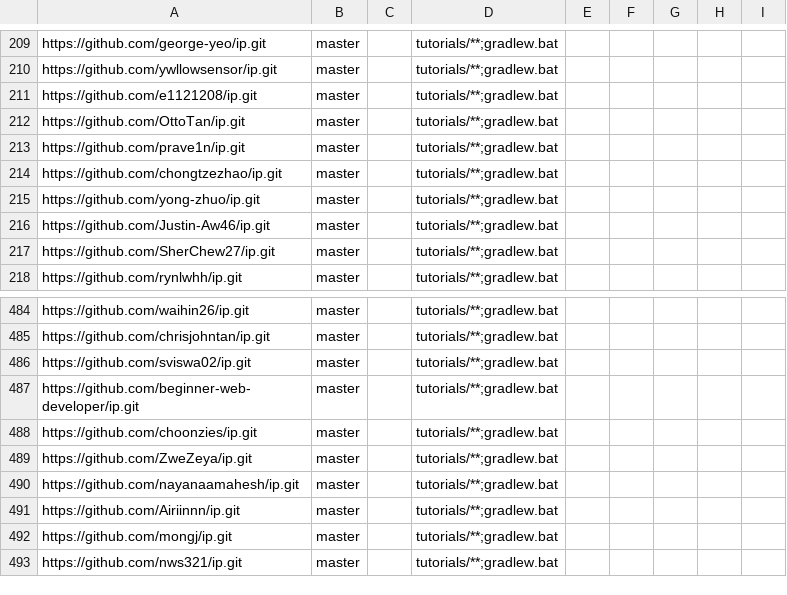
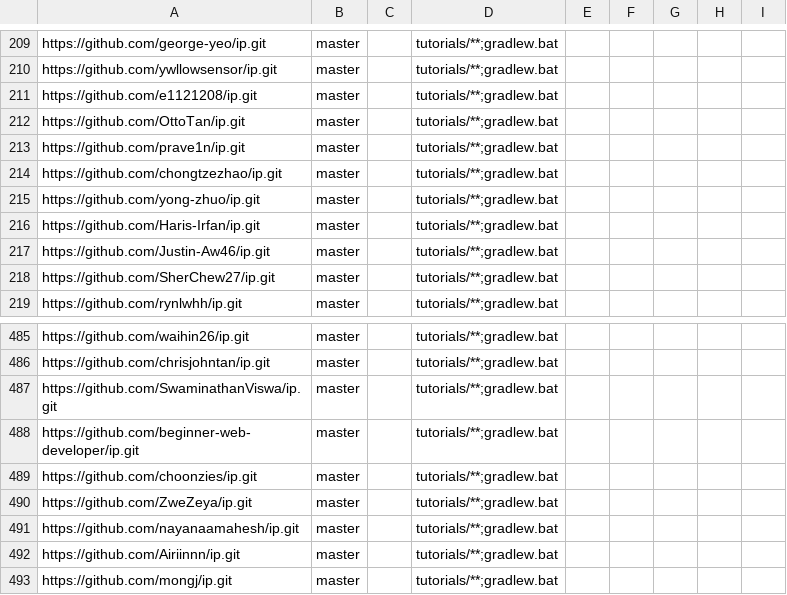
Before and after one commit to nus-cs2103-AY2425S1/ip-dashboard, a CSV file: configs/repo-config.csv, drawn as a sheet; only a part is shown, gaps mark what is left out; the shorter side is filled out with more unchanged rows.

```diff
--- a/configs/repo-config.csv
+++ b/configs/repo-config.csv
@@ -215,2 +215,3 @@ https://github.com/chongtzezhao/ip.git,master,,tutorials/**;gradlew.bat,,,,,
 https://github.com/yong-zhuo/ip.git,master,,tutorials/**;gradlew.bat,,,,,
+https://github.com/Haris-Irfan/ip.git,master,,tutorials/**;gradlew.bat,,,,,
 https://github.com/Justin-Aw46/ip.git,master,,tutorials/**;gradlew.bat,,,,,
@@ -485,3 +486,3 @@ https://github.com/waihin26/ip.git,master,,tutorials/**;gradlew.bat,,,,,
 https://github.com/chrisjohntan/ip.git,master,,tutorials/**;gradlew.bat,,,,,
-https://github.com/sviswa02/ip.git,master,,tutorials/**;gradlew.bat,,,,,
+https://github.com/SwaminathanViswa/ip.git,master,,tutorials/**;gradlew.bat,,,,,
 https://github.com/beginner-web-developer/ip.git,master,,tutorials/**;gradlew.bat,,,,,
```
Also changed, not shown: configs/author-config.csv.
